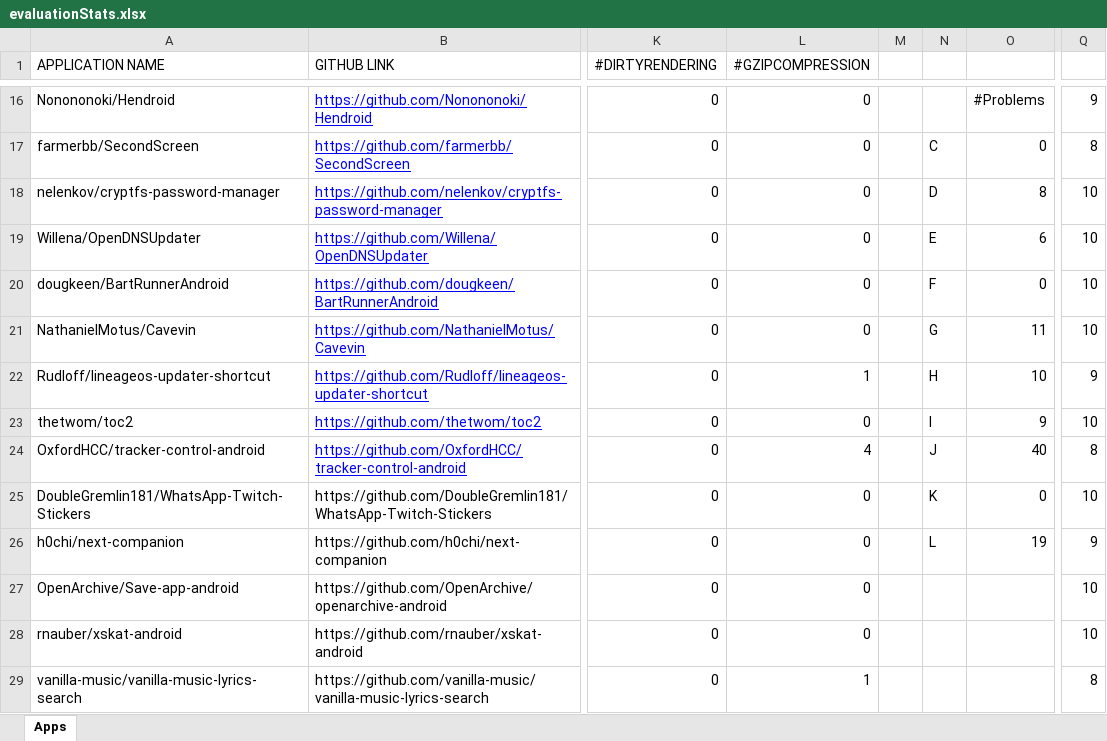
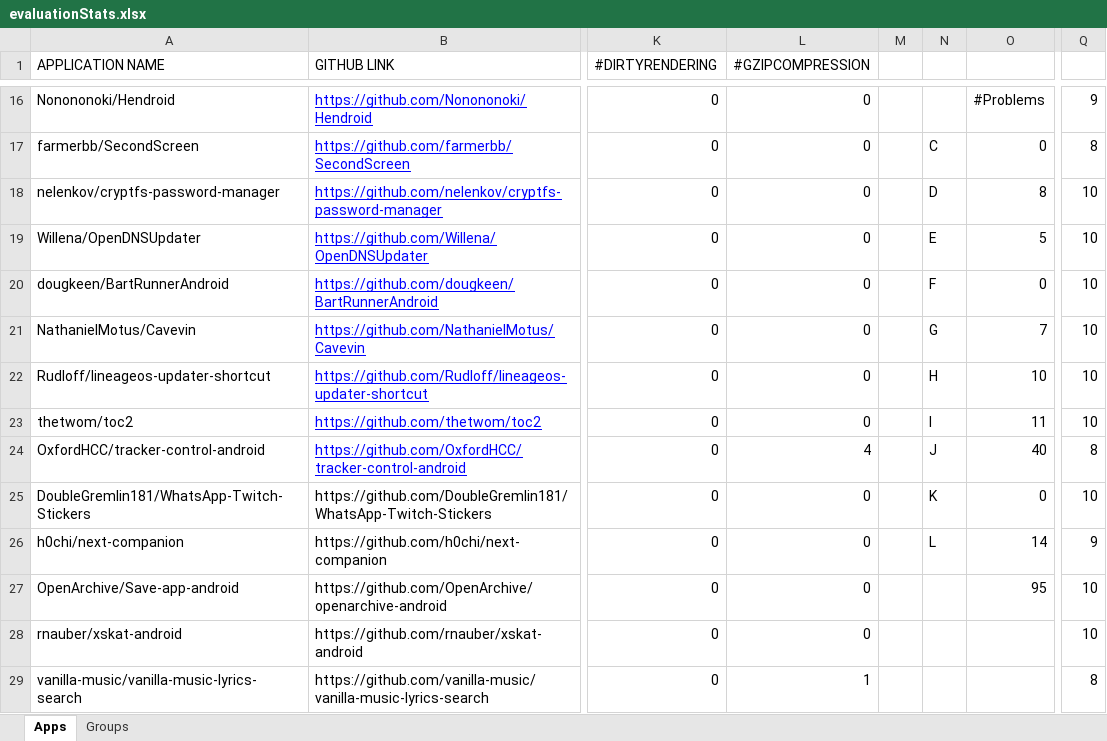
Before and after one commit to sr-lab/EcoAndroid, an Excel workbook: scripts/evaluationStats.xlsx, sheet Apps, drawn as a sheet; only a part is shown, gaps mark what is left out; values as stored, in another font and other column widths than the file's, no borders; conditional formats not drawn; the diff covers the shown part only; the diff names each change by its address in the sheet, - before the commit and + after, or states it on an @@ line.

```diff
--- a/scripts/evaluationStats.xlsx (sheet Apps)
+++ b/scripts/evaluationStats.xlsx (sheet Apps)
+sheet tab: Groups
-O19: 6
+O19: 5
-O21: 11
+O21: 7
-L22 (#GZIPCOMPRESSION): 1
+L22 (#GZIPCOMPRESSION): 0
-Q22: 9
+Q22: 10
-O23: 9
+O23: 11
-O26: 19
+O26: 14
-O27: (empty)
+O27: 95
```
Also changed, not shown: 27 edited cells and cell formats elsewhere in this sheet, scripts/FDroidStats.xlsx, 6 other files.
